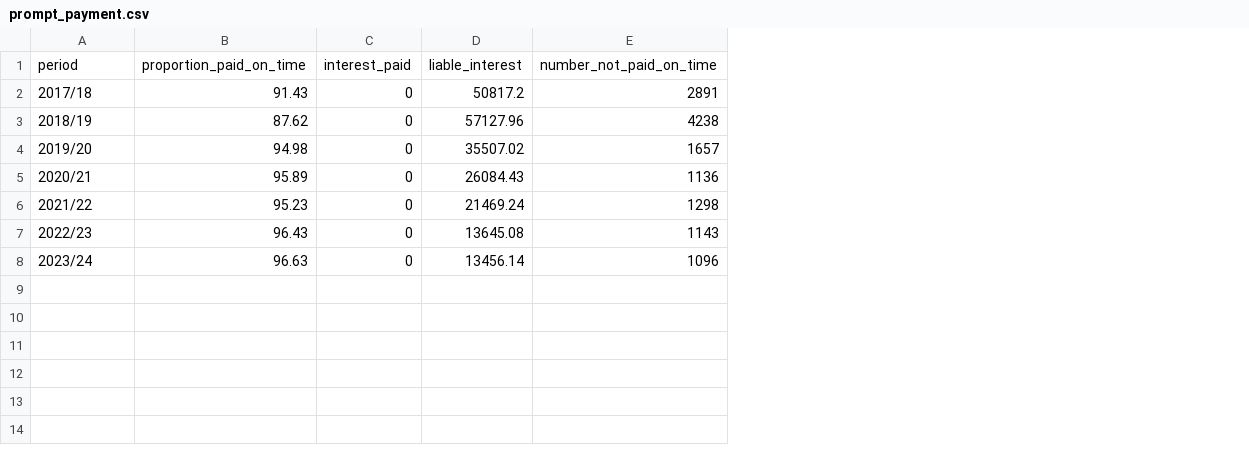
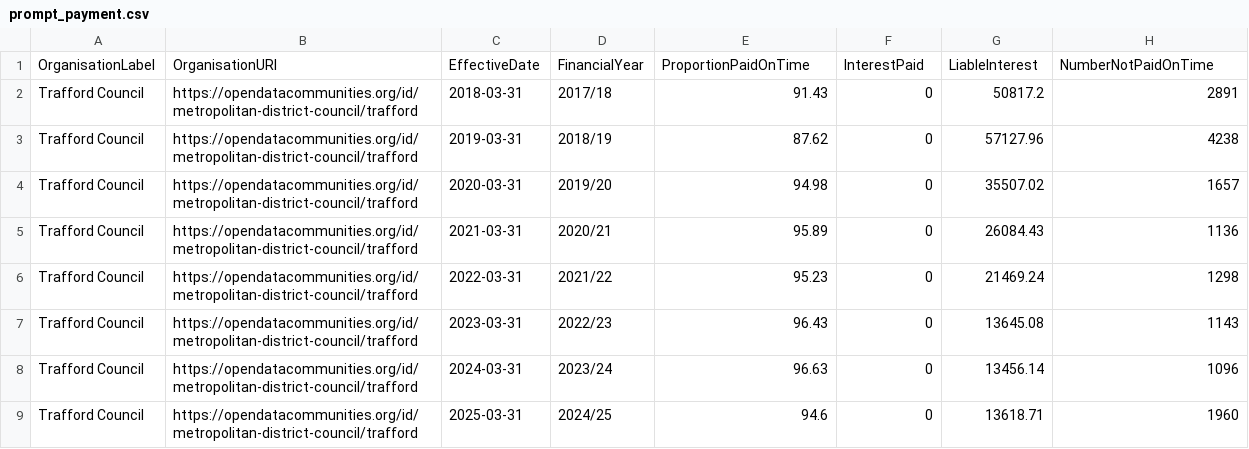
Before and after one commit to traffordDataLab/council_open_data, a CSV file: prompt_payment/prompt_payment.csv, drawn as a sheet; removed rows and columns are numbered as before the commit, all else as after; the diff names each change by its address in the sheet, - before the commit and + after, or states it on an @@ line.

Commit message:
Updated prompt_payment dataset with the latest data published.

```diff
--- a/prompt_payment/prompt_payment.csv
+++ b/prompt_payment/prompt_payment.csv
+column A, rows 2-8: all Trafford Council
+column B, rows 2-8: all https://opendatacommunities.org/id/metropolitan-district-council/trafford
+column C, rows 2-8: 2018-03-31 | 2019-03-31 | 2020-03-31 | 2021-03-31 | 2022-03-31 | 2023-03-31 | 2024-03-31
-row 1: period | proportion_paid_on_time | interest_paid | liable_interest | number_not_paid_on_time
+row 1: OrganisationLabel | OrganisationURI | EffectiveDate | FinancialYear | ProportionPaidOnTime | InterestPaid | LiableInterest | NumberNotPaidOnTime
+row 9: Trafford Council | https://opendatacommunities.org/id/metropolitan-district-council/trafford | 2025-03-31 | 2024/25 | 94.6 | 0 | 13618.71 | 1960
```
Also changed, not shown: 3 other files.
